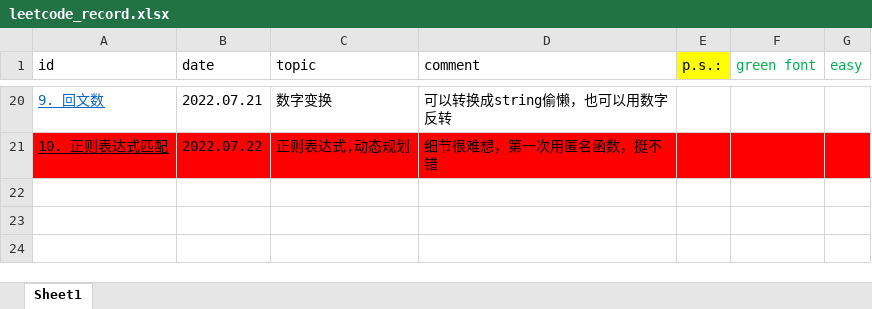
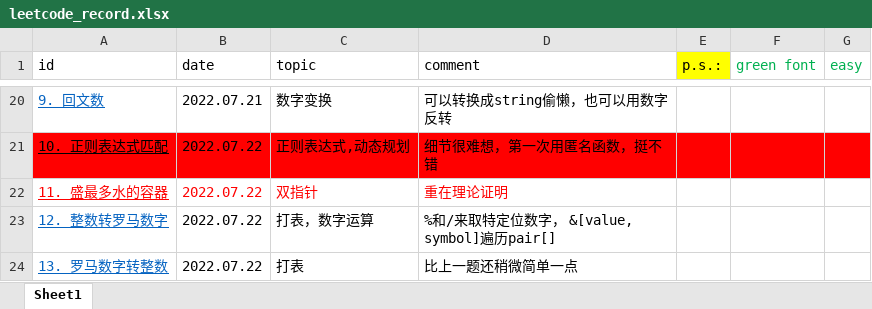
Before and after one commit to han1999/leetcode, an Excel workbook: leetcode_record.xlsx, sheet Sheet1, drawn as a sheet; only a part is shown, gaps mark what is left out; values as stored, in another font and other column widths than the file's, no borders; the diff names each change by its address in the sheet, - before the commit and + after, or states it on an @@ line.

```diff
--- a/leetcode_record.xlsx (sheet Sheet1)
+++ b/leetcode_record.xlsx (sheet Sheet1)
+row 22: 11. 盛最多水的容器 | 2022.07.22 | 双指针 | 重在理论证明
+row 23: 12. 整数转罗马数字 | 2022.07.22 | 打表，数字运算 | %和/来取特定位数字， &[value, symbol]遍历pair[]
+row 24: 13. 罗马数字转整数 | 2022.07.22 | 打表 | 比上一题还稍微简单一点
```
Also changed, not shown: 8 other files.
